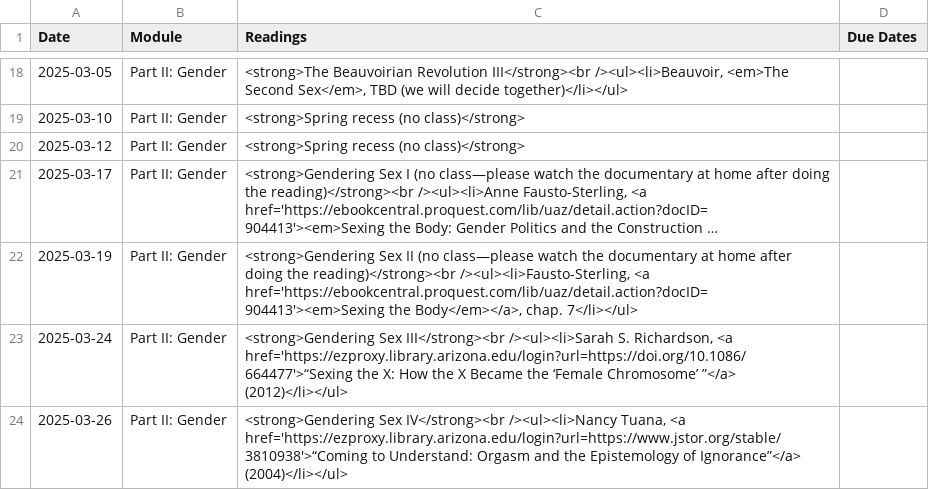
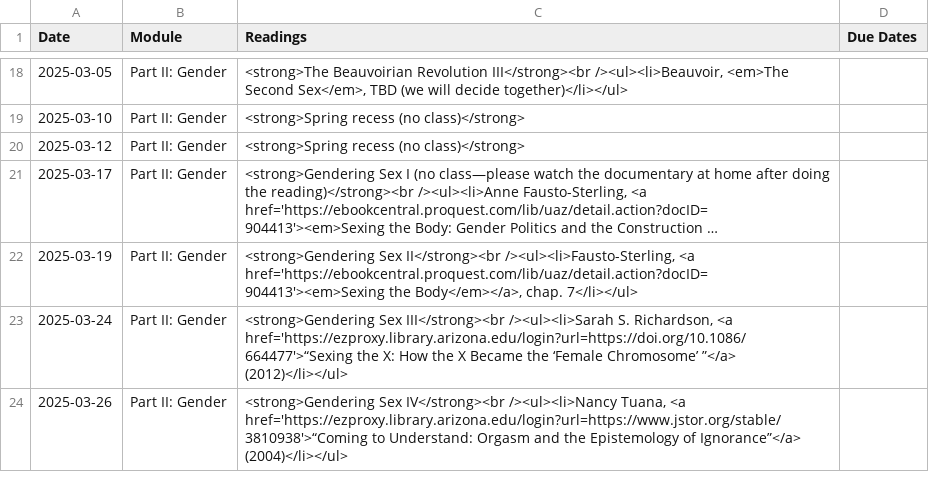
Before and after one commit to dingherself/130, a CSV file: _data/schedule.csv, drawn as a sheet; only a part is shown, gaps mark what is left out; long unchanged cells end in …; the diff names each change by its address in the sheet, - before the commit and + after, or states it on an @@ line.

Commit message:
fix mistake

```diff
--- a/_data/schedule.csv
+++ b/_data/schedule.csv
-C22 (Readings): <strong>Gendering Sex II (no class—please watch the documentary at home after doing the reading)</strong><br /><ul><li>Fausto-Sterling, <a…
+C22 (Readings): <strong>Gendering Sex II</strong><br /><ul><li>Fausto-Sterling, <a…
```
